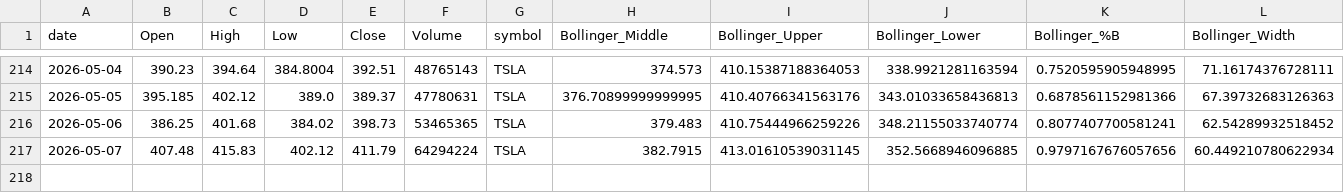
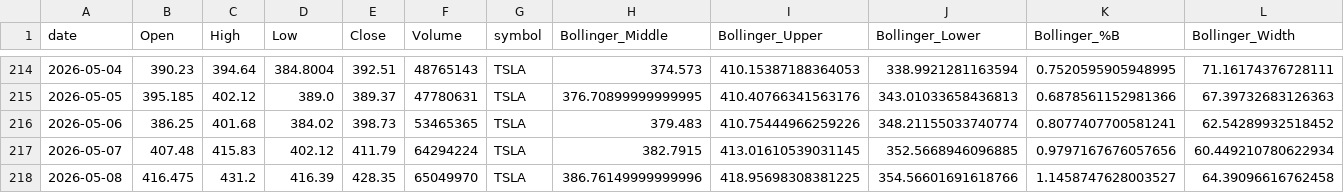
Before and after one commit to Warren27026/pipeline_collecte_donnees, a CSV file: data/tiingo/TSLA_features.csv, drawn as a sheet; only a part is shown, gaps mark what is left out; rows hold the shown columns only; the diff names each change by its address in the sheet, - before the commit and + after, or states it on an @@ line.

```diff
--- a/data/tiingo/TSLA_features.csv
+++ b/data/tiingo/TSLA_features.csv
+row 218: 2026-05-08 | 416.475 | 431.2 | 416.39 | 428.35 | 65049970 | TSLA | 386.76149999999996 | 418.95698308381225 | 354.56601691618766 | 1.1458747628003527 | 64.39096616762458
```
Also changed, not shown: data/AAPL.csv, data/AAPL_features.csv, 53 other files.
